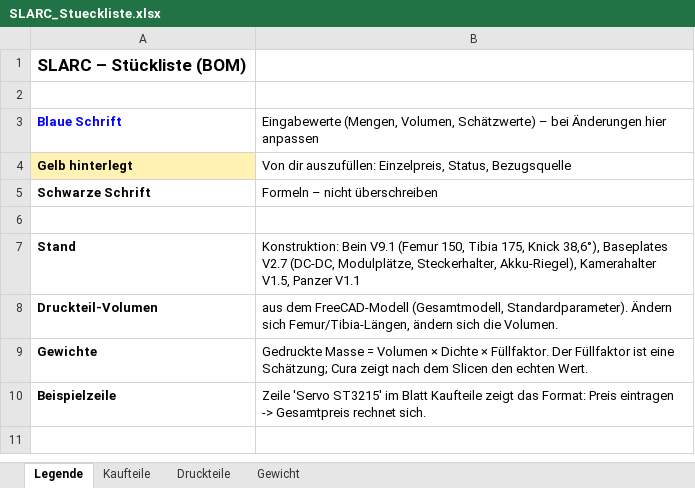
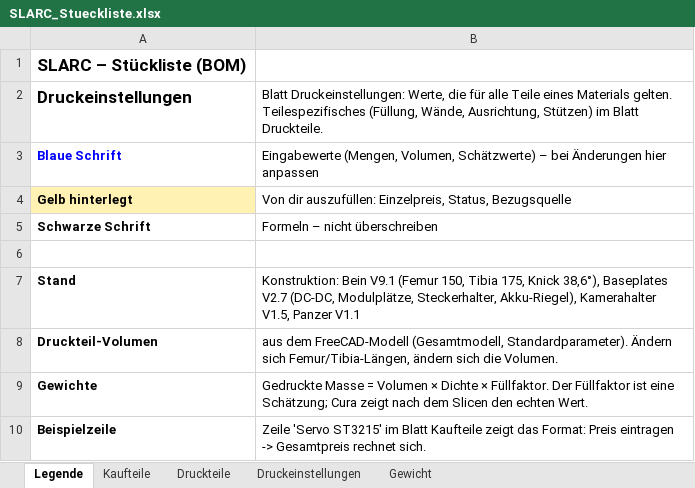
Before and after one commit to Hoehlenbaer/SLARC, an Excel workbook: Drawings/Macros/SLARC_Stueckliste.xlsx, sheet Legende, drawn as a sheet; values as stored, in another font and other column widths than the file's, no borders; the diff names each change by its address in the sheet, - before the commit and + after, or states it on an @@ line.

```diff
--- a/Drawings/Macros/SLARC_Stueckliste.xlsx (sheet Legende)
+++ b/Drawings/Macros/SLARC_Stueckliste.xlsx (sheet Legende)
+sheet tab: Druckeinstellungen
-row 2: (empty)
+row 2: Druckeinstellungen | Blatt Druckeinstellungen: Werte, die für alle Teile eines Materials gelten. Teilespezifisches (Füllung, Wände, Ausrichtung, Stützen) im Blatt Druckteile.
```
Also changed, not shown: sheet Druckteile, sheet Gewicht.
